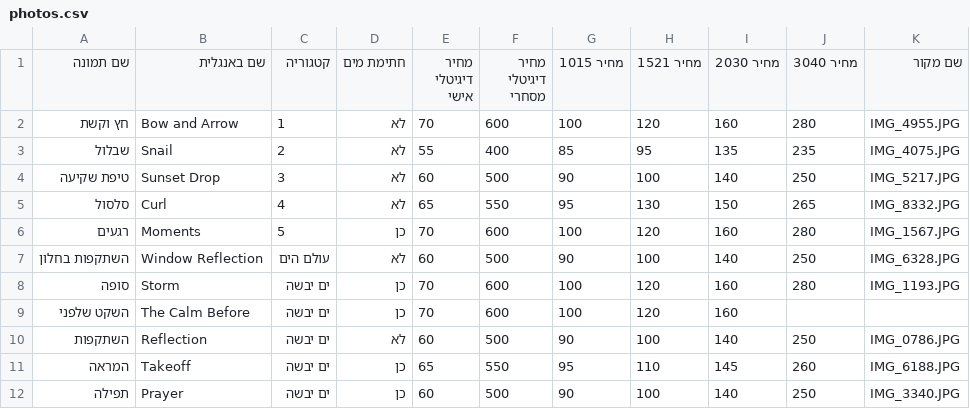
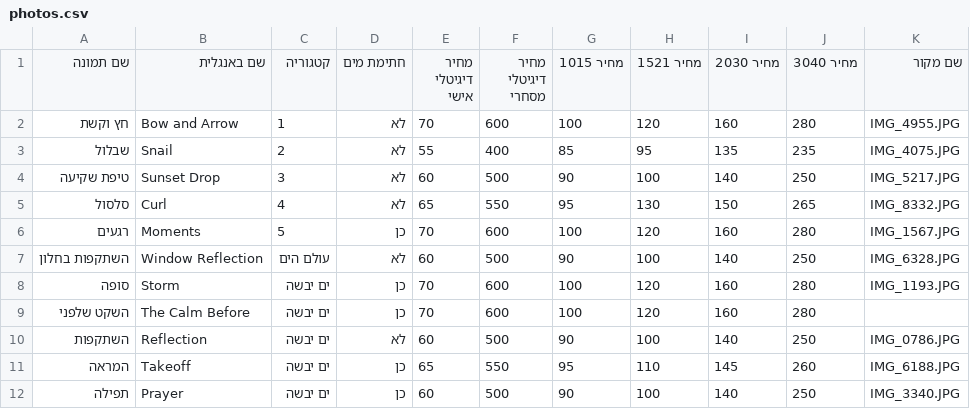
Before and after one commit to sealilev/liora, a CSV file: photography/data/photos.csv, drawn as a sheet; only a part is shown.

```diff
--- a/photography/data/photos.csv
+++ b/photography/data/photos.csv
@@ -8,3 +8,3 @@
 סופה,Storm,ים יבשה,כן,70,600,100,120,160,280,IMG_1193.JPG
-השקט שלפני,The Calm Before,ים יבשה,כן,70,600,100,120,160,,
+השקט שלפני,The Calm Before,ים יבשה,כן,70,600,100,120,160,280,
 השתקפות,Reflection,ים יבשה,לא,60,500,90,100,140,250,IMG_0786.JPG
```
Also changed, not shown: 1 other file.
